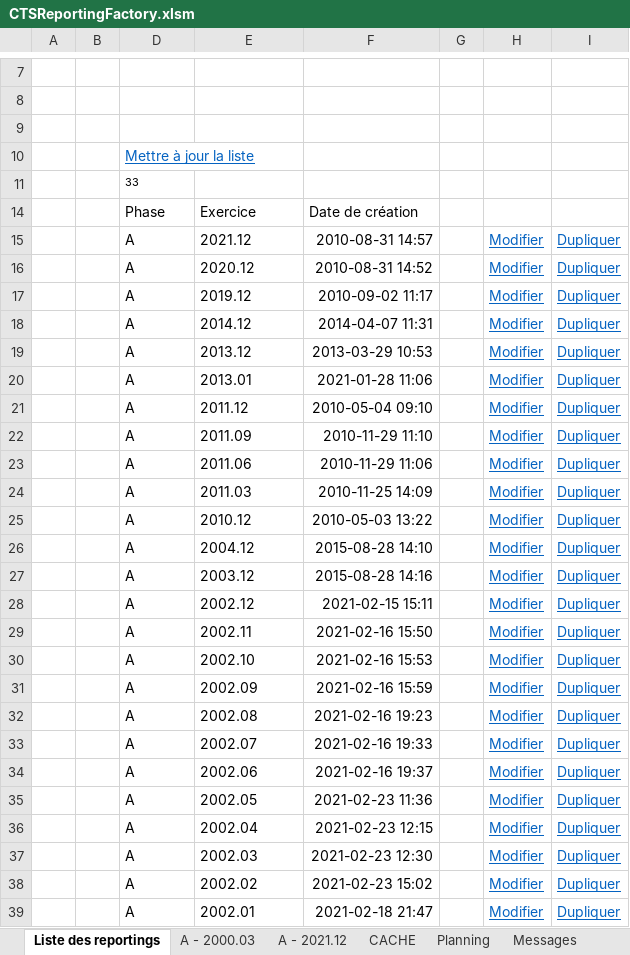
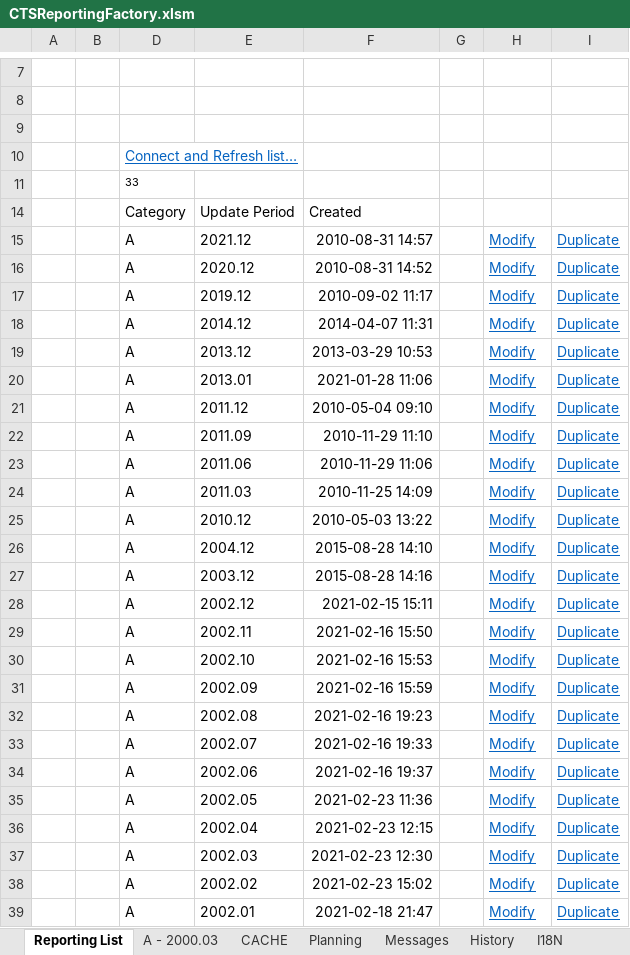
Before and after one commit to CTStation/CTSWeb, an Excel workbook: Client/CTSReportingFactory.xlsm, sheet Reporting List, drawn as a sheet; only a part is shown, gaps mark what is left out; values as stored, in another font and other column widths than the file's, no borders; charts and pictures and table styles not drawn; removed rows and columns are numbered as before the commit, all else as after; the diff covers the shown part only; the diff names each change by its address in the sheet, - before the commit and + after, or states it on an @@ line.

```diff
--- a/Client/CTSReportingFactory.xlsm (sheet Reporting List)
+++ b/Client/CTSReportingFactory.xlsm (sheet Reporting List)
-sheet tab: Liste des reportings
+sheet tab: Reporting List
-sheet tab: A - 2021.12
-D10: Mettre à jour la liste
+D10: Connect and Refresh list…
-row 14:  |  | Phase | Exercice | Date de création
+row 14:  |  | Category | Update Period | Created
-H15:H39: Modifier
+H15:H39: Modify
-I15:I39: Dupliquer
+I15:I39: Duplicate
```
Also changed, not shown: 1 added row, 1 removed row and 16 edited cells elsewhere in this sheet, sheet A - 2000.03, sheet Messages, sheet CACHE, sheet Planning, sheet LOG, sheet I18N, formulas that keep their value, hidden cells, charts or pictures, 1 other file.
